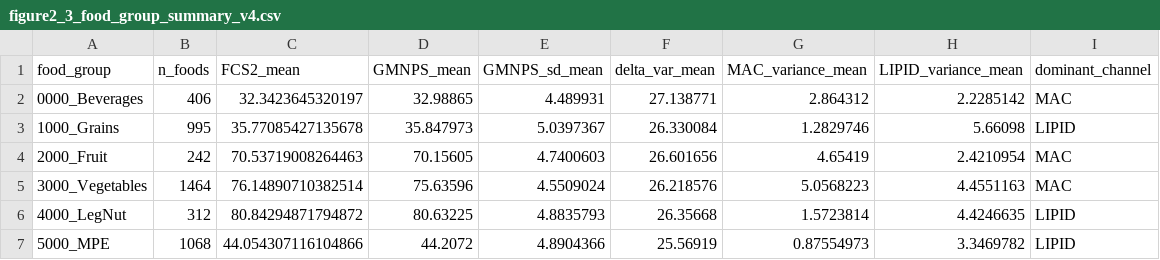
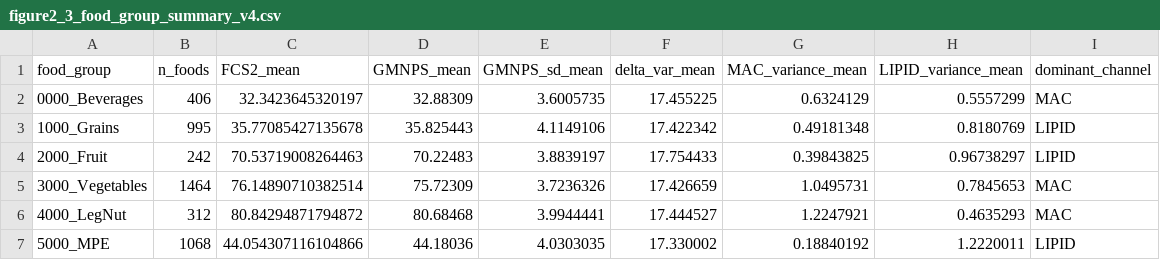
Before and after one commit to SunnyXi925/GutNut, a CSV file: manuscript/nature_food_submission/source_data/figure2_3_food_group_summary_v4.csv, drawn as a sheet; only a part is shown; the diff covers the shown part only.

```diff
--- a/manuscript/nature_food_submission/source_data/figure2_3_food_group_summary_v4.csv
+++ b/manuscript/nature_food_submission/source_data/figure2_3_food_group_summary_v4.csv
@@ -1,7 +1,7 @@
 food_group,n_foods,FCS2_mean,GMNPS_mean,GMNPS_sd_mean,delta_var_mean,MAC_variance_mean,LIPID_variance_mean,dominant_channel
-0000_Beverages,406,32.3423645320197,32.98865,4.489931,27.138771,2.864312,2.2285142,MAC
-1000_Grains,995,35.77085427135678,35.847973,5.0397367,26.330084,1.2829746,5.66098,LIPID
-2000_Fruit,242,70.53719008264463,70.15605,4.7400603,26.601656,4.65419,2.4210954,MAC
-3000_Vegetables,1464,76.14890710382514,75.63596,4.5509024,26.218576,5.0568223,4.4551163,MAC
-4000_LegNut,312,80.84294871794872,80.63225,4.8835793,26.35668,1.5723814,4.4246635,LIPID
-5000_MPE,1068,44.054307116104866,44.2072,4.8904366,25.56919,0.87554973,3.3469782,LIPID
+0000_Beverages,406,32.3423645320197,32.88309,3.6005735,17.455225,0.6324129,0.5557299,MAC
+1000_Grains,995,35.77085427135678,35.825443,4.1149106,17.422342,0.49181348,0.8180769,LIPID
+2000_Fruit,242,70.53719008264463,70.22483,3.8839197,17.754433,0.39843825,0.96738297,LIPID
+3000_Vegetables,1464,76.14890710382514,75.72309,3.7236326,17.426659,1.0495731,0.7845653,MAC
+4000_LegNut,312,80.84294871794872,80.68468,3.9944441,17.444527,1.2247921,0.4635293,MAC
+5000_MPE,1068,44.054307116104866,44.18036,4.0303035,17.330002,0.18840192,1.2220011,LIPID
```
Also changed, not shown: 30 edited cells elsewhere in this file, data/project_data/predict_multi/L7_nutrient_bridge_beta_i/nutrient_perturbation_summary.csv, manuscript/nature_food_submission/source_data/figure1_individual_food_examples.csv, 24 other files.
